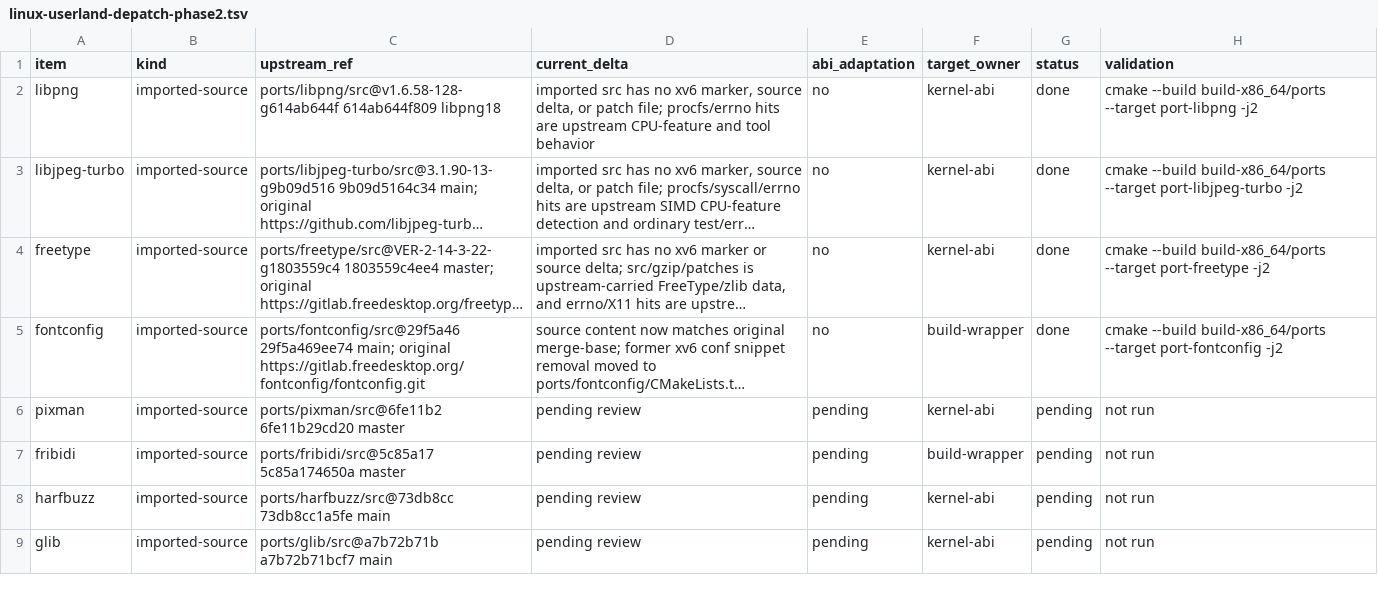
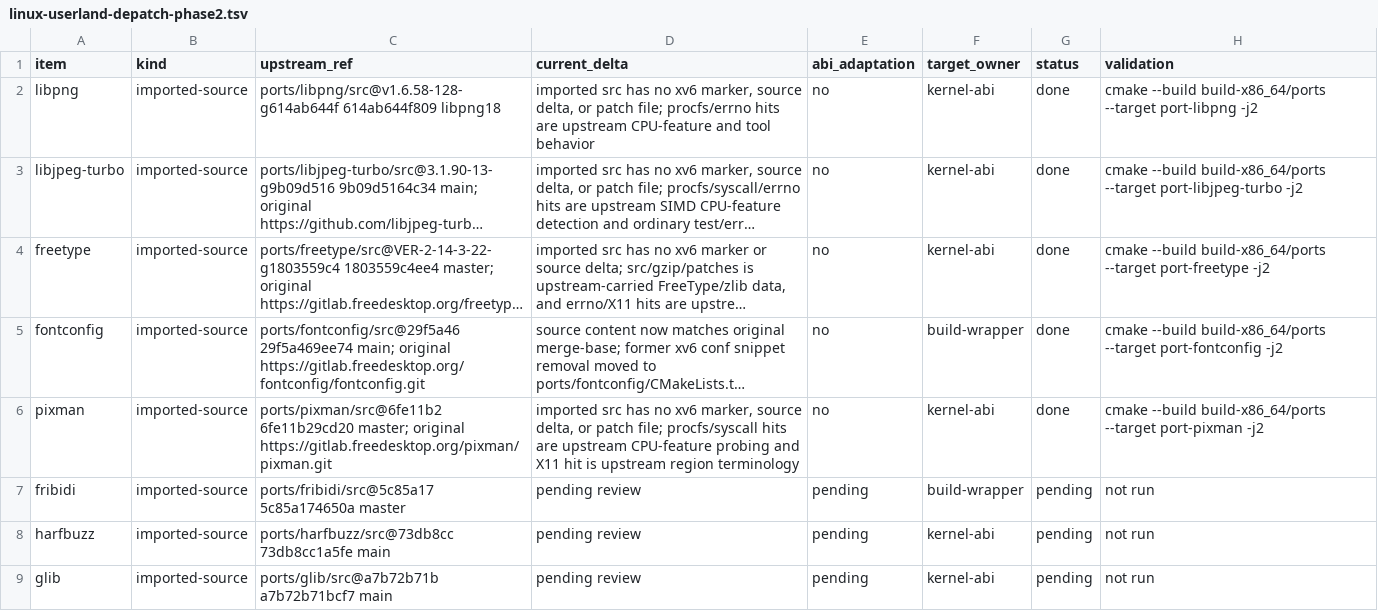
Before and after one commit to ElectronSpark/v6-vibe-set, a TSV file: docs/linux-userland-depatch-phase2.tsv, drawn as a sheet; only a part is shown; long unchanged cells end in …; the diff names each change by its address in the sheet, - before the commit and + after, or states it on an @@ line.

Commit message:
Validate pixman depatch status

```diff
--- a/docs/linux-userland-depatch-phase2.tsv
+++ b/docs/linux-userland-depatch-phase2.tsv
-C6 (upstream_ref): ports/pixman/src@6fe11b2 6fe11b29cd20 master
+C6 (upstream_ref): ports/pixman/src@6fe11b2 6fe11b29cd20 master; original https://gitlab.freedesktop.org/pixman/pixman.git
-D6 (current_delta): pending review
+D6 (current_delta): imported src has no xv6 marker, source delta, or patch file; procfs/syscall hits are upstream CPU-feature probing and X11 hit is upstream region terminology
-E6 (abi_adaptation): pending
+E6 (abi_adaptation): no
-G6 (status): pending
+G6 (status): done
-H6 (validation): not run
+H6 (validation): cmake --build build-x86_64/ports --target port-pixman -j2
```
